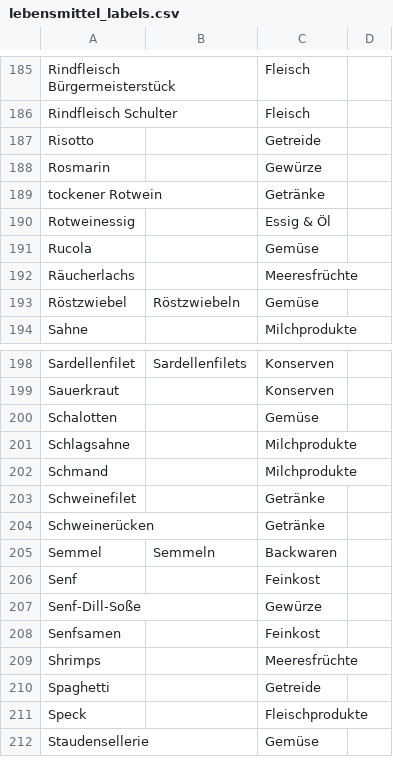
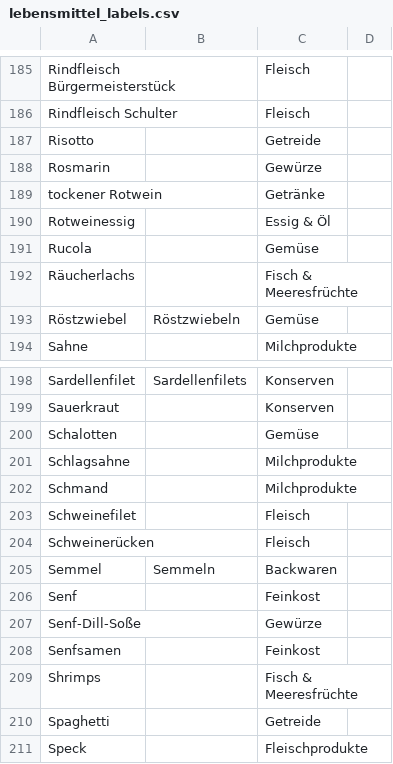
Before and after one commit to mwurm/rezepte, a CSV file: src/lebensmittel_labels.csv, drawn as a sheet; only a part is shown, gaps mark what is left out; the shorter side is filled out with more unchanged rows.

Commit message:
Lebensmittel Label-Korrekturen

```diff
--- a/src/lebensmittel_labels.csv
+++ b/src/lebensmittel_labels.csv
@@ -191,3 +191,3 @@ Rotweinessig,,Essig & Öl,
 Rucola,,Gemüse,
-Räucherlachs,,Meeresfrüchte,
+Räucherlachs,,Fisch & Meeresfrüchte,
 Röstzwiebel,Röstzwiebeln,Gemüse,
@@ -202,4 +202,4 @@ Schlagsahne,,Milchprodukte,
 Schmand,,Milchprodukte,
-Schweinefilet,,Getränke,
-Schweinerücken,,Getränke,
+Schweinefilet,,Fleisch,
+Schweinerücken,,Fleisch,
 Semmel,Semmeln,Backwaren,
@@ -208,3 +208,3 @@ Senf-Dill-Soße,,Gewürze,
 Senfsamen,,Feinkost,
-Shrimps,,Meeresfrüchte,
+Shrimps,,Fisch & Meeresfrüchte,
 Spaghetti,,Getreide,
```
